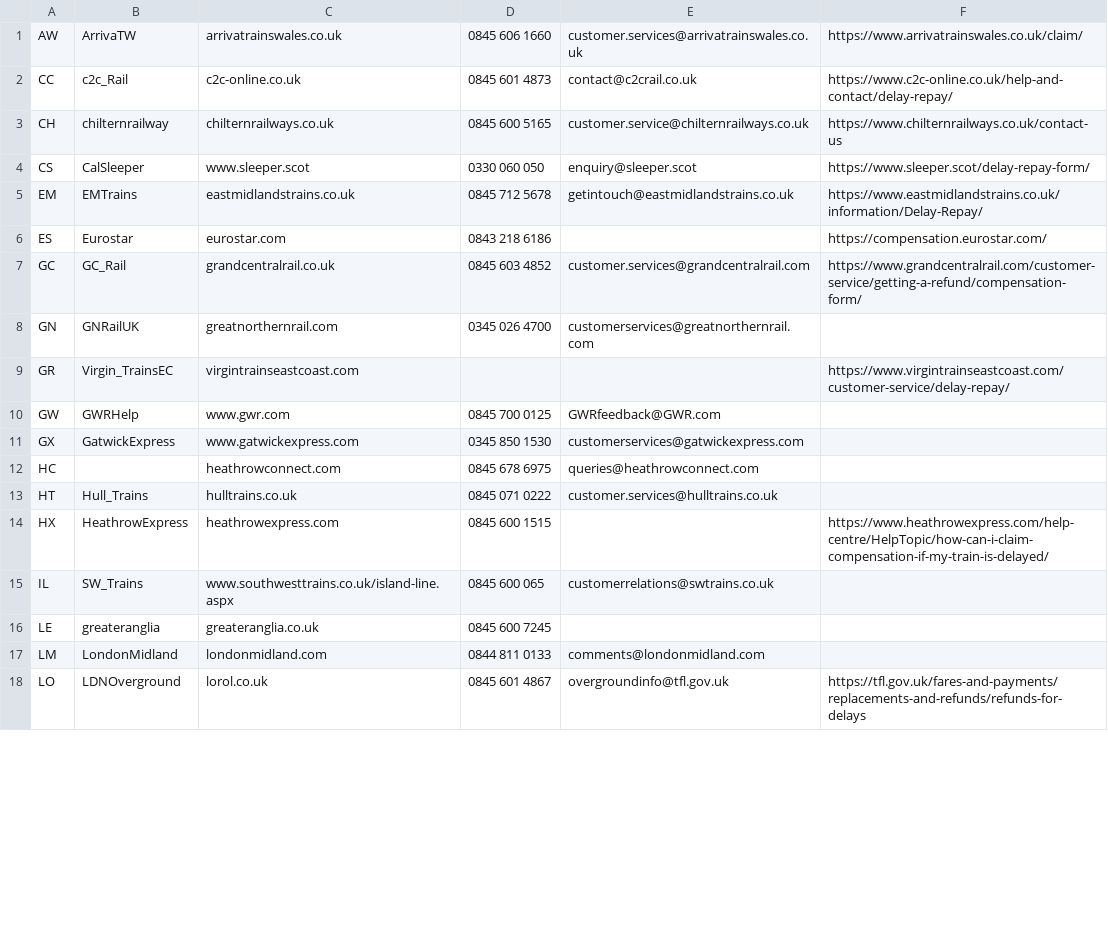
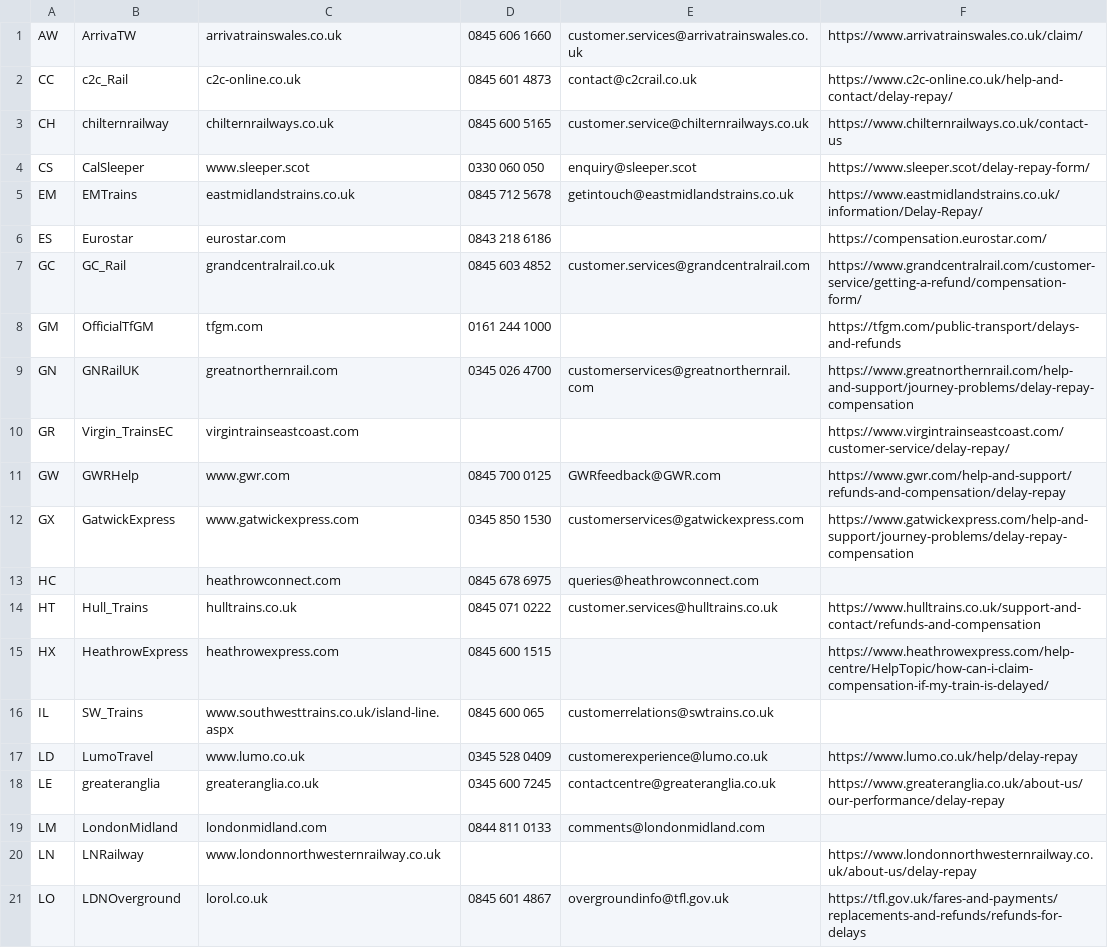
Before and after one commit to Train-Track/Train-Track-Web, a CSV file: reference/operators.csv, drawn as a sheet; only a part is shown; the diff covers the shown part only.

Commit message:
Update rails and cached data

```diff
--- a/reference/operators.csv
+++ b/reference/operators.csv
@@ -7,12 +7,15 @@ ES,Eurostar,eurostar.com,0843 218 6186,,https://compensation.eurostar.com/
 GC,GC_Rail,grandcentralrail.co.uk,0845 603 4852,customer.services@grandcentralrail.com,https://www.grandcentralrail.com/customer-service/getting-a-refund/compensation-form/
-GN,GNRailUK,greatnorthernrail.com,0345 026 4700,customerservices@greatnorthernrail.com,
+GM,OfficialTfGM,tfgm.com,0161 244 1000,,https://tfgm.com/public-transport/delays-and-refunds
+GN,GNRailUK,greatnorthernrail.com,0345 026 4700,customerservices@greatnorthernrail.com,https://www.greatnorthernrail.com/help-and-support/journey-problems/delay-repay-compensation
 GR,Virgin_TrainsEC,virgintrainseastcoast.com,,,https://www.virgintrainseastcoast.com/customer-service/delay-repay/
-GW,GWRHelp,www.gwr.com,0845 700 0125,GWRfeedback@GWR.com,
-GX,GatwickExpress,www.gatwickexpress.com,0345 850 1530,customerservices@gatwickexpress.com,
+GW,GWRHelp,www.gwr.com,0845 700 0125,GWRfeedback@GWR.com,https://www.gwr.com/help-and-support/refunds-and-compensation/delay-repay
+GX,GatwickExpress,www.gatwickexpress.com,0345 850 1530,customerservices@gatwickexpress.com,https://www.gatwickexpress.com/help-and-support/journey-problems/delay-repay-compensation
 HC,,heathrowconnect.com,0845 678 6975,queries@heathrowconnect.com,
-HT,Hull_Trains,hulltrains.co.uk,0845 071 0222,customer.services@hulltrains.co.uk,
+HT,Hull_Trains,hulltrains.co.uk,0845 071 0222,customer.services@hulltrains.co.uk,https://www.hulltrains.co.uk/support-and-contact/refunds-and-compensation
 HX,HeathrowExpress,heathrowexpress.com,0845 600 1515,,https://www.heathrowexpress.com/help-centre/HelpTopic/how-can-i-claim-compensation-if-my-train-is-delayed/
 IL,SW_Trains,www.southwesttrains.co.uk/island-line.aspx,0845 600 065,customerrelations@swtrains.co.uk,
-LE,greateranglia,greateranglia.co.uk,0845 600 7245,,
+LD,LumoTravel,www.lumo.co.uk,0345 528 0409,customerexperience@lumo.co.uk,https://www.lumo.co.uk/help/delay-repay
+LE,greateranglia,greateranglia.co.uk,0345 600 7245,contactcentre@greateranglia.co.uk,https://www.greateranglia.co.uk/about-us/our-performance/delay-repay
 LM,LondonMidland,londonmidland.com,0844 811 0133,comments@londonmidland.com,
+LN,LNRailway,www.londonnorthwesternrailway.co.uk,,,https://www.londonnorthwesternrailway.co.uk/about-us/delay-repay
 LO,LDNOverground,lorol.co.uk,0845 601 4867,overgroundinfo@tfl.gov.uk,https://tfl.gov.uk/fares-and-payments/replacements-and-refunds/refunds-for-delays
```
Also changed, not shown: 1 added row, 1 moved row and 6 edited cells elsewhere in this file, reference/RailReferences.csv, 7 other files.
